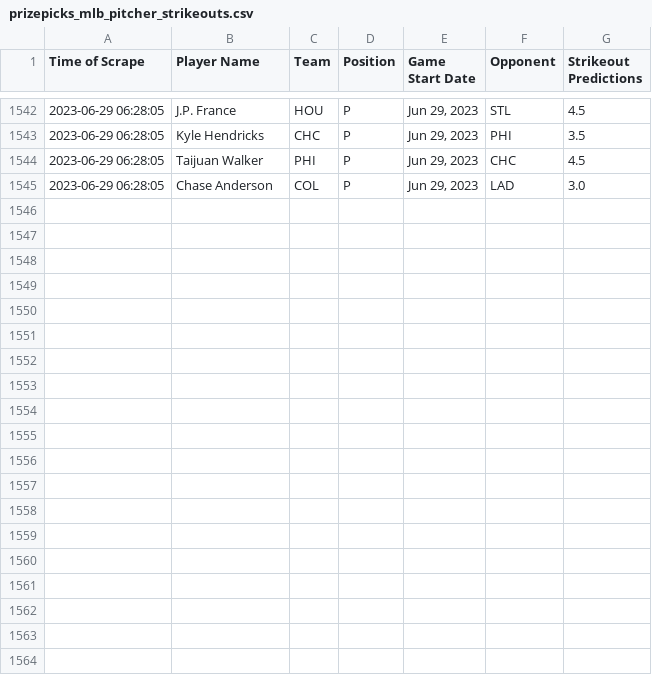
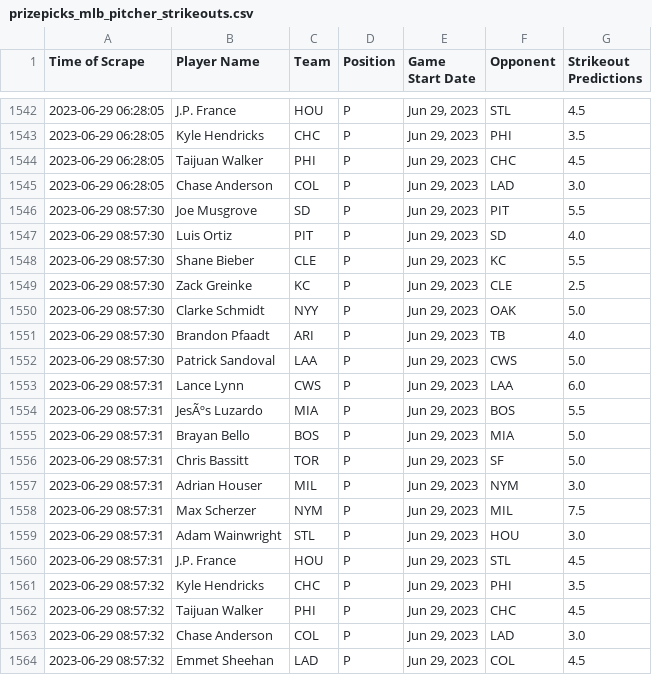
Before and after one commit to itsDarianNgo/prizepicks-strikeouts-scraper, a CSV file: data/prizepicks_mlb_pitcher_strikeouts.csv, drawn as a sheet; only a part is shown, gaps mark what is left out.

Commit message:
Update data

```diff
--- a/data/prizepicks_mlb_pitcher_strikeouts.csv
+++ b/data/prizepicks_mlb_pitcher_strikeouts.csv
@@ -1545 +1545,20 @@ Time of Scrape,Player Name,Team,Position,Game Start Date,Opponent,Strikeout Pred
 2023-06-29 06:28:05,Chase Anderson,COL,P,"Jun 29, 2023",LAD,3.0
+2023-06-29 08:57:30,Joe Musgrove,SD,P,"Jun 29, 2023",PIT,5.5
+2023-06-29 08:57:30,Luis Ortiz,PIT,P,"Jun 29, 2023",SD,4.0
+2023-06-29 08:57:30,Shane Bieber,CLE,P,"Jun 29, 2023",KC,5.5
+2023-06-29 08:57:30,Zack Greinke,KC,P,"Jun 29, 2023",CLE,2.5
+2023-06-29 08:57:30,Clarke Schmidt,NYY,P,"Jun 29, 2023",OAK,5.0
+2023-06-29 08:57:30,Brandon Pfaadt,ARI,P,"Jun 29, 2023",TB,4.0
+2023-06-29 08:57:30,Patrick Sandoval,LAA,P,"Jun 29, 2023",CWS,5.0
+2023-06-29 08:57:31,Lance Lynn,CWS,P,"Jun 29, 2023",LAA,6.0
+2023-06-29 08:57:31,JesÃºs Luzardo,MIA,P,"Jun 29, 2023",BOS,5.5
+2023-06-29 08:57:31,Brayan Bello,BOS,P,"Jun 29, 2023",MIA,5.0
+2023-06-29 08:57:31,Chris Bassitt,TOR,P,"Jun 29, 2023",SF,5.0
+2023-06-29 08:57:31,Adrian Houser,MIL,P,"Jun 29, 2023",NYM,3.0
+2023-06-29 08:57:31,Max Scherzer,NYM,P,"Jun 29, 2023",MIL,7.5
+2023-06-29 08:57:31,Adam Wainwright,STL,P,"Jun 29, 2023",HOU,3.0
+2023-06-29 08:57:31,J.P. France,HOU,P,"Jun 29, 2023",STL,4.5
+2023-06-29 08:57:32,Kyle Hendricks,CHC,P,"Jun 29, 2023",PHI,3.5
+2023-06-29 08:57:32,Taijuan Walker,PHI,P,"Jun 29, 2023",CHC,4.5
+2023-06-29 08:57:32,Chase Anderson,COL,P,"Jun 29, 2023",LAD,3.0
+2023-06-29 08:57:32,Emmet Sheehan,LAD,P,"Jun 29, 2023",COL,4.5
```
